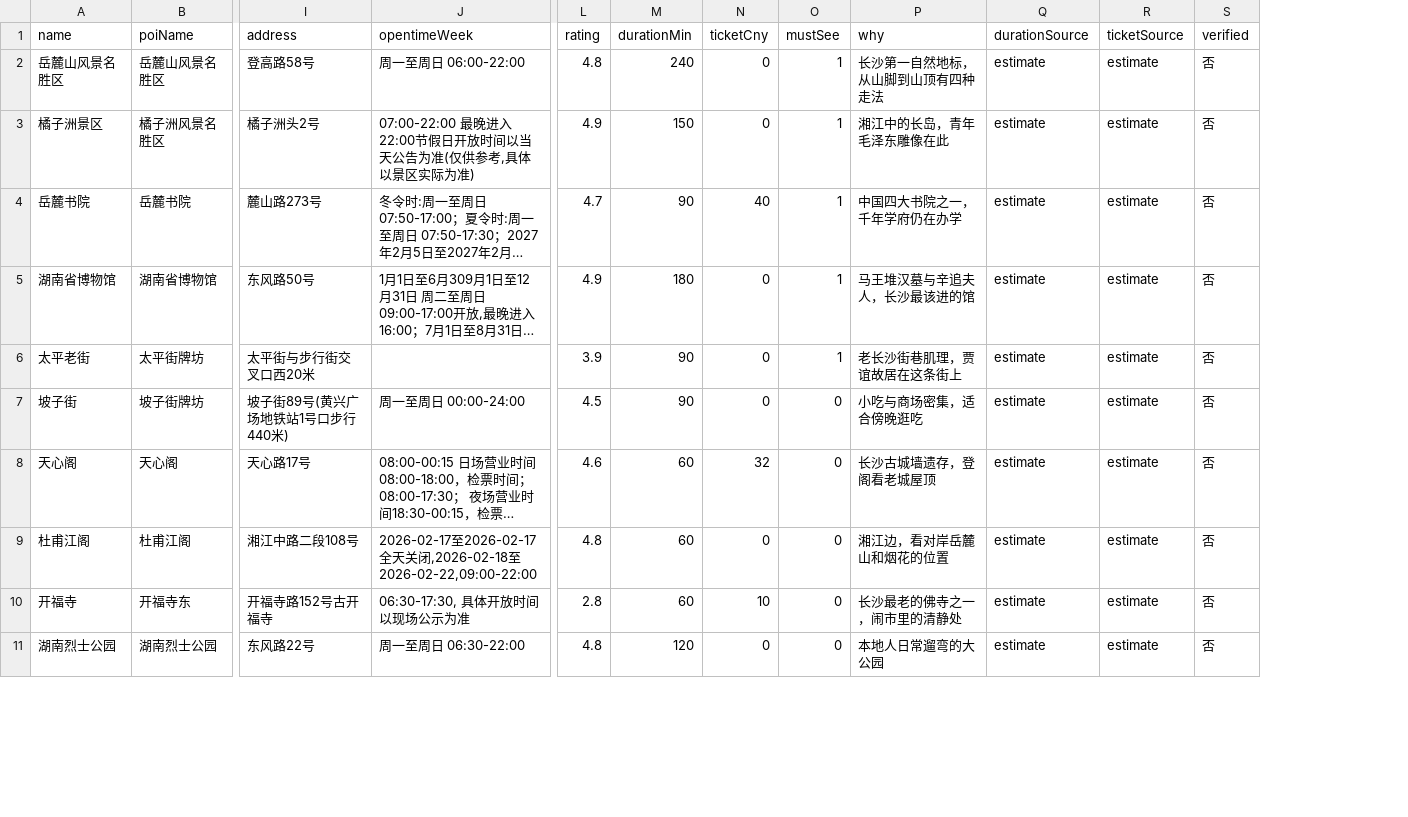
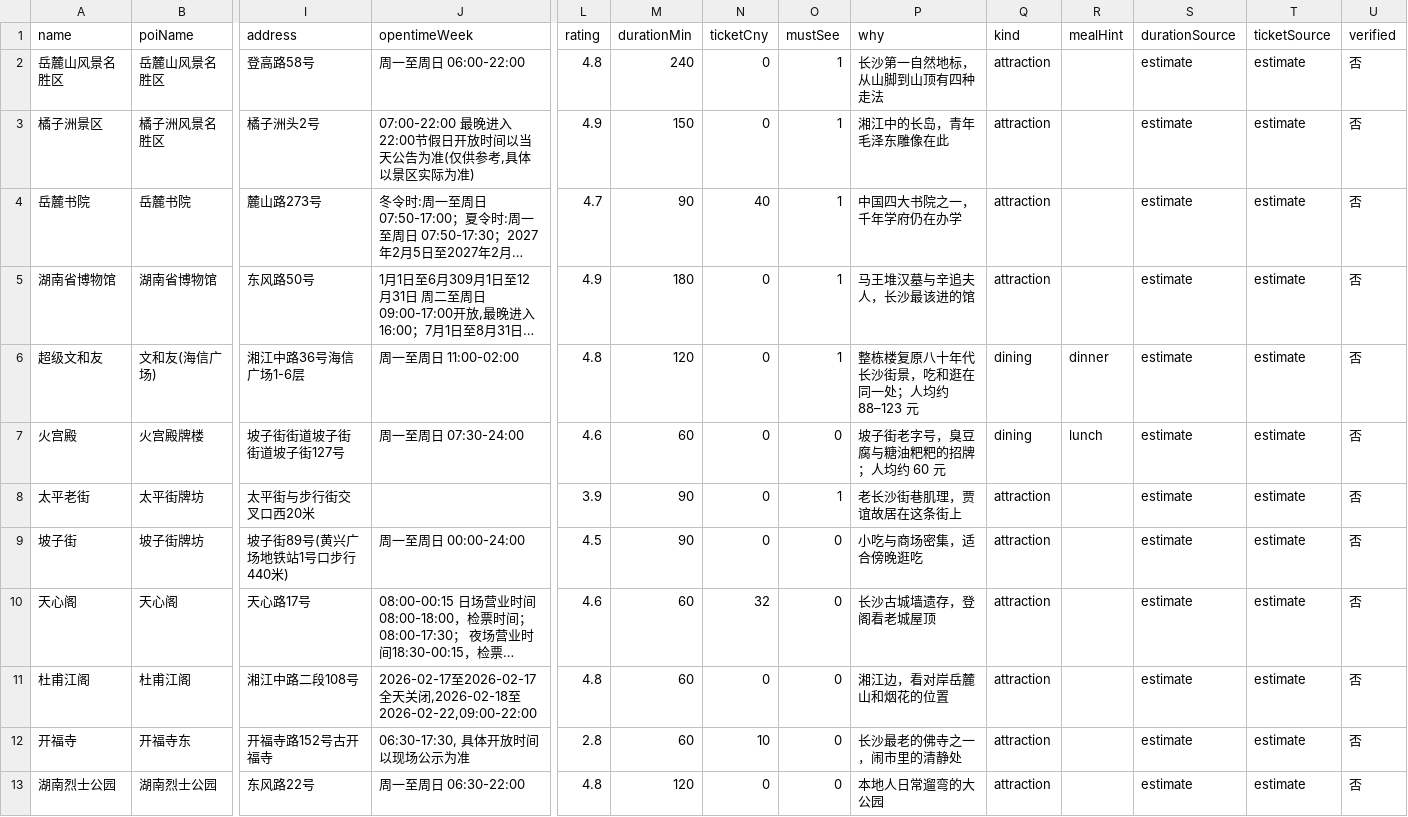
Before and after one commit to lihua-235/changsha, a CSV file: data/anchors_enriched.csv, drawn as a sheet; only a part is shown, gaps mark what is left out; long unchanged cells end in …; rows hold the shown columns only; the diff names each change by its address in the sheet, - before the commit and + after, or states it on an @@ line.

Commit message:
feat(anchors): 补文和友与火宫殿，新增 eating-and-walking 复合体分类
文和友在库里既是 1 个景点又是 12 个餐饮 POI（楼内档口被单独采集），
不分类会排成「上午逛文和友、中午在里面吃、晚上还在里面吃」。

- anchors.csv 新增 kind（attraction / dining）与 meal_hint
- 超级文和友 120 分钟，建议晚餐；火宫殿 60 分钟，建议午餐
- 二者都标记为「本身就是一顿饭」，排程时不应再额外配餐
- 景点页展示「吃+逛」标

锚点增至 28 个

```diff
--- a/data/anchors_enriched.csv
+++ b/data/anchors_enriched.csv
+column Q (kind), rows 2-5: all attraction; rows 8-13: all attraction
+column R (mealHint), empty
+row 6: 超级文和友 | 文和友(海信广场) | 湘江中路36号海信广场1-6层 | 周一至周日 11:00-02:00 | 4.8 | 120 | 0 | 1 | 整栋楼复原八十年代长沙街景，吃和逛在同一处；人均约 88–123 元 | dining | dinner | estimate | estimate | 否
+row 7: 火宫殿 | 火宫殿牌楼 | 坡子街街道坡子街街道坡子街127号 | 周一至周日 07:30-24:00 | 4.6 | 60 | 0 | 0 | 坡子街老字号，臭豆腐与糖油粑粑的招牌；人均约 60 元 | dining | lunch | estimate | estimate | 否
```
Also changed, not shown: data/anchors.csv, 5 other files.
